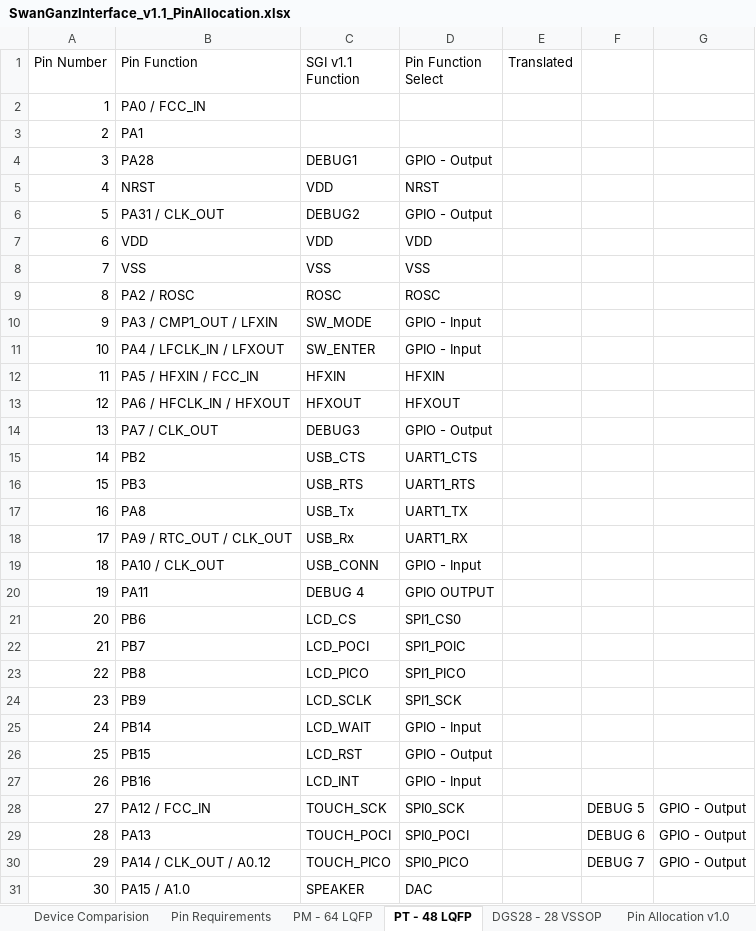
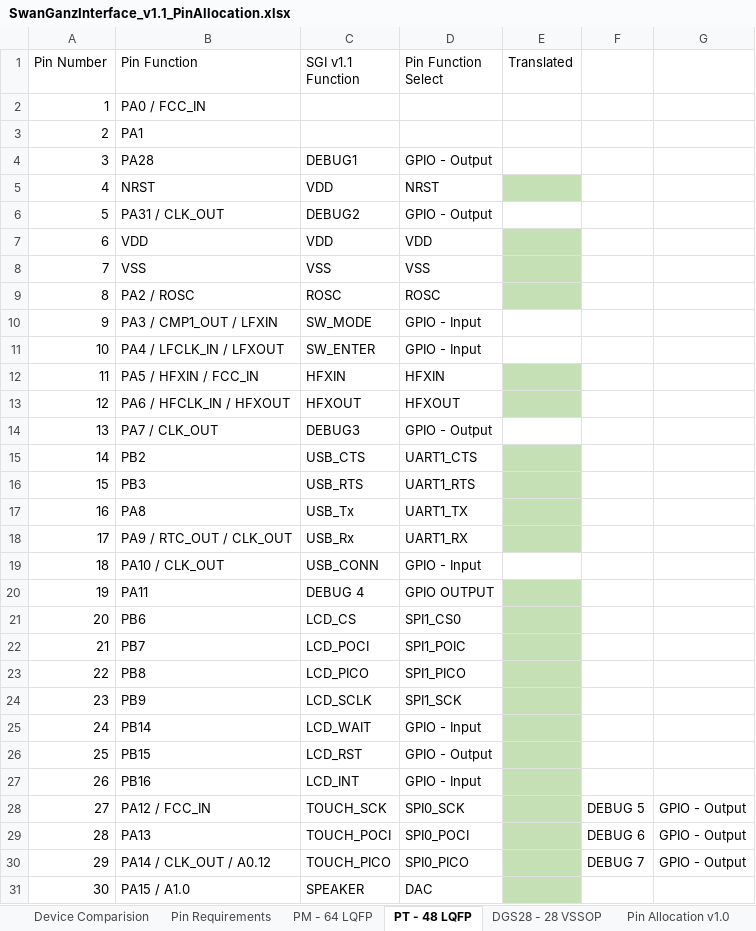
Before and after one commit to ATK-1/SeniorDesign_SwanGanz, an Excel workbook: hardware/SwanGanzInterface_V1.1/SwanGanzInterface_v1.1_PinAllocation.xlsx, sheet PT - 48 LQFP, drawn as a sheet; only a part is shown; values as stored, in another font and other column widths than the file's, no borders; the diff covers the shown part only; the diff names each change by its address in the sheet, - before the commit and + after, or states it on an @@ line.

```diff
--- a/hardware/SwanGanzInterface_V1.1/SwanGanzInterface_v1.1_PinAllocation.xlsx (sheet PT - 48 LQFP)
+++ b/hardware/SwanGanzInterface_V1.1/SwanGanzInterface_v1.1_PinAllocation.xlsx (sheet PT - 48 LQFP)
-E5 fill: none
+E5 fill: #C5E0B4
-E7:E9 fill: none
+E7:E9 fill: #C5E0B4
-E12:E13 fill: none
+E12:E13 fill: #C5E0B4
-E15:E18 fill: none
+E15:E18 fill: #C5E0B4
-E20:E31 fill: none
+E20:E31 fill: #C5E0B4
```
Also changed, not shown: cell formats elsewhere in this sheet, sheet PM - 64 LQFP, 14 other files.
